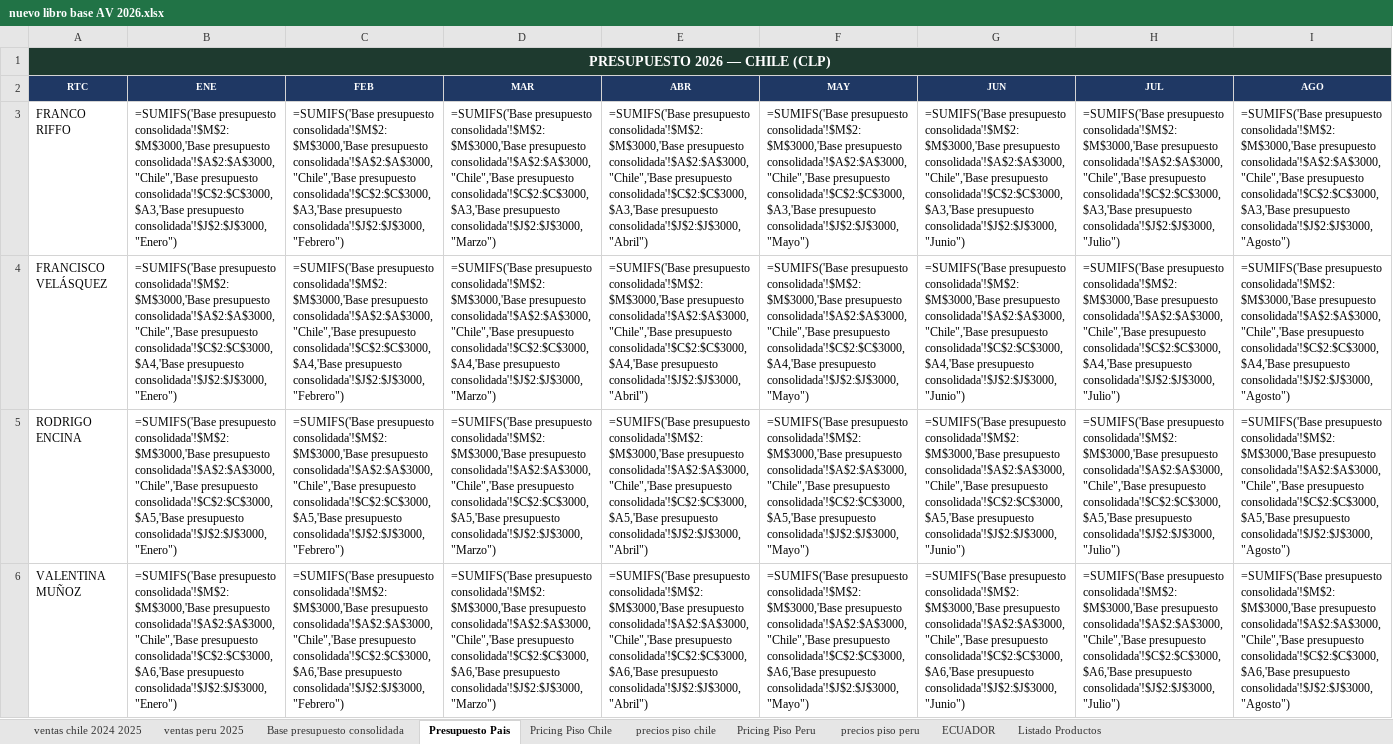
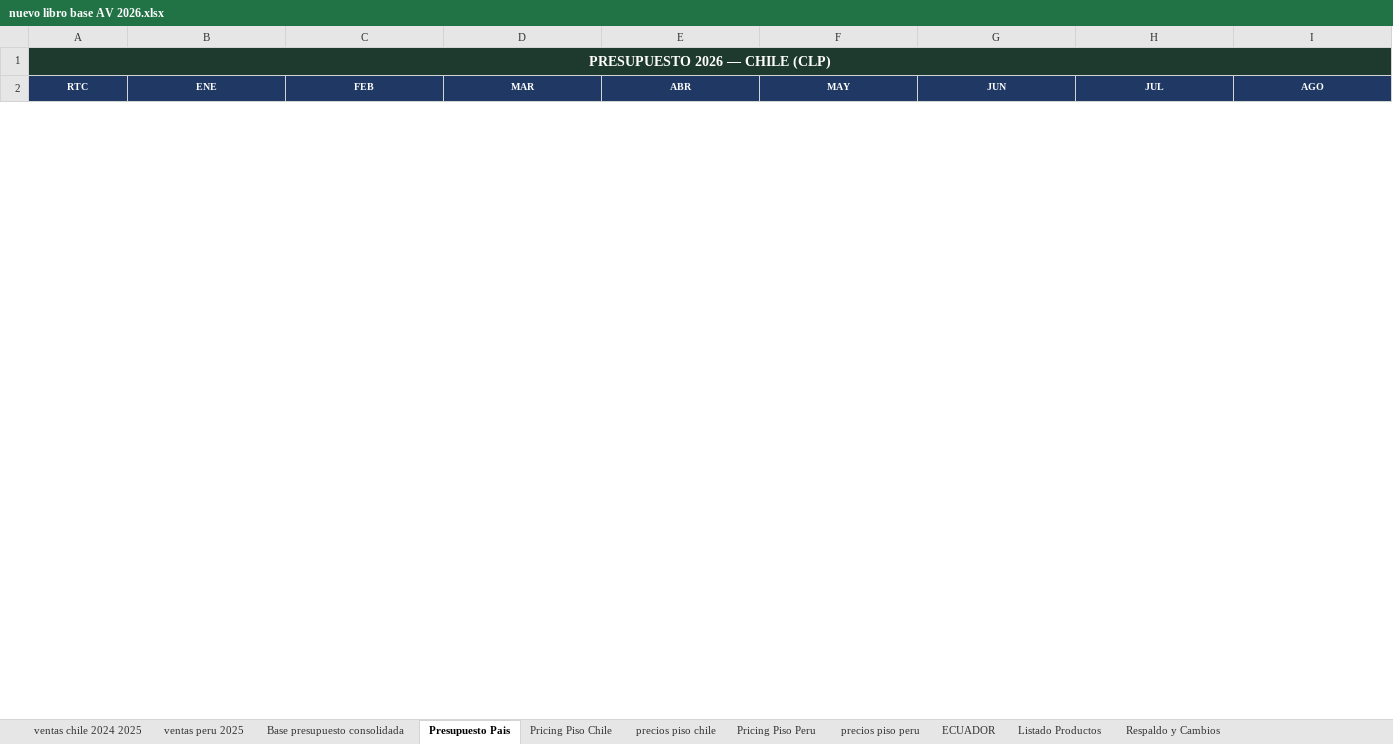
Before and after one commit to javieravlatam/av-latam-board, an Excel workbook: inbox/nuevo libro base AV 2026.xlsx, sheet Presupuesto Pais, drawn as a sheet; only a part is shown; values as stored, in another font and other column widths than the file's, no borders; formulas without a stored value are shown as written; removed rows and columns are numbered as before the commit, all else as after; rows hold the shown columns only; the diff covers the shown part only; the diff names each change by its address in the sheet, - before the commit and + after, or states it on an @@ line.

```diff
--- a/inbox/nuevo libro base AV 2026.xlsx (sheet Presupuesto Pais)
+++ b/inbox/nuevo libro base AV 2026.xlsx (sheet Presupuesto Pais)
+sheet tab: Respaldo y Cambios
-row 3: FRANCO RIFFO | =SUMIFS('Base presupuesto consolidada'!$M$2:$M$3000,'Base presupuesto consolidada'!$A$2:$A$3000,"Chile",'Base presupuesto consolidada'!$C$2:$C$3000,$A3,'Base presupuesto consolidada'!$J$2:$J$3000,"Enero") | =SUMIFS('Base presupuesto consolidada'!$M$2:$M$3000,'Base presupuesto consolidada'!$A$2:$A$3000,"Chile",'Base presupuesto consolidada'!$C$2:$C$3000,$A3,'Base presupuesto consolidada'!$J$2:$J$3000,"Febrero") | =SUMIFS('Base presupuesto consolidada'!$M$2:$M$3000,'Base presupuesto consolidada'!$A$2:$A$3000,"Chile",'Base presupuesto consolidada'!$C$2:$C$3000,$A3,'Base presupuesto consolidada'!$J$2:$J$3000,"Marzo") | =SUMIFS('Base presupuesto consolidada'!$M$2:$M$3000,'Base presupuesto consolidada'!$A$2:$A$3000,"Chile",'Base presupuesto consolidada'!$C$2:$C$3000,$A3,'Base presupuesto consolidada'!$J$2:$J$3000,"Abril") | =SUMIFS('Base presupuesto consolidada'!$M$2:$M$3000,'Base presupuesto consolidada'!$A$2:$A$3000,"Chile",'Base presupuesto consolidada'!$C$2:$C$3000,$A3,'Base presupuesto consolidada'!$J$2:$J$3000,"Mayo") | =SUMIFS('Base presupuesto consolidada'!$M$2:$M$3000,'Base presupuesto consolidada'!$A$2:$A$3000,"Chile",'Base presupuesto consolidada'!$C$2:$C$3000,$A3,'Base presupuesto consolidada'!$J$2:$J$3000,"Junio") | =SUMIFS('Base presupuesto consolidada'!$M$2:$M$3000,'Base presupuesto consolidada'!$A$2:$A$3000,"Chile",'Base presupuesto consolidada'!$C$2:$C$3000,$A3,'Base presupuesto consolidada'!$J$2:$J$3000,"Julio") | =SUMIFS('Base presupuesto consolidada'!$M$2:$M$3000,'Base presupuesto consolidada'!$A$2:$A$3000,"Chile",'Base presupuesto consolidada'!$C$2:$C$3000,$A3,'Base presupuesto consolidada'!$J$2:$J$3000,"Agosto")
-row 4: FRANCISCO VELÁSQUEZ | =SUMIFS('Base presupuesto consolidada'!$M$2:$M$3000,'Base presupuesto consolidada'!$A$2:$A$3000,"Chile",'Base presupuesto consolidada'!$C$2:$C$3000,$A4,'Base presupuesto consolidada'!$J$2:$J$3000,"Enero") | =SUMIFS('Base presupuesto consolidada'!$M$2:$M$3000,'Base presupuesto consolidada'!$A$2:$A$3000,"Chile",'Base presupuesto consolidada'!$C$2:$C$3000,$A4,'Base presupuesto consolidada'!$J$2:$J$3000,"Febrero") | =SUMIFS('Base presupuesto consolidada'!$M$2:$M$3000,'Base presupuesto consolidada'!$A$2:$A$3000,"Chile",'Base presupuesto consolidada'!$C$2:$C$3000,$A4,'Base presupuesto consolidada'!$J$2:$J$3000,"Marzo") | =SUMIFS('Base presupuesto consolidada'!$M$2:$M$3000,'Base presupuesto consolidada'!$A$2:$A$3000,"Chile",'Base presupuesto consolidada'!$C$2:$C$3000,$A4,'Base presupuesto consolidada'!$J$2:$J$3000,"Abril") | =SUMIFS('Base presupuesto consolidada'!$M$2:$M$3000,'Base presupuesto consolidada'!$A$2:$A$3000,"Chile",'Base presupuesto consolidada'!$C$2:$C$3000,$A4,'Base presupuesto consolidada'!$J$2:$J$3000,"Mayo") | =SUMIFS('Base presupuesto consolidada'!$M$2:$M$3000,'Base presupuesto consolidada'!$A$2:$A$3000,"Chile",'Base presupuesto consolidada'!$C$2:$C$3000,$A4,'Base presupuesto consolidada'!$J$2:$J$3000,"Junio") | =SUMIFS('Base presupuesto consolidada'!$M$2:$M$3000,'Base presupuesto consolidada'!$A$2:$A$3000,"Chile",'Base presupuesto consolidada'!$C$2:$C$3000,$A4,'Base presupuesto consolidada'!$J$2:$J$3000,"Julio") | =SUMIFS('Base presupuesto consolidada'!$M$2:$M$3000,'Base presupuesto consolidada'!$A$2:$A$3000,"Chile",'Base presupuesto consolidada'!$C$2:$C$3000,$A4,'Base presupuesto consolidada'!$J$2:$J$3000,"Agosto")
-row 5: RODRIGO ENCINA | =SUMIFS('Base presupuesto consolidada'!$M$2:$M$3000,'Base presupuesto consolidada'!$A$2:$A$3000,"Chile",'Base presupuesto consolidada'!$C$2:$C$3000,$A5,'Base presupuesto consolidada'!$J$2:$J$3000,"Enero") | =SUMIFS('Base presupuesto consolidada'!$M$2:$M$3000,'Base presupuesto consolidada'!$A$2:$A$3000,"Chile",'Base presupuesto consolidada'!$C$2:$C$3000,$A5,'Base presupuesto consolidada'!$J$2:$J$3000,"Febrero") | =SUMIFS('Base presupuesto consolidada'!$M$2:$M$3000,'Base presupuesto consolidada'!$A$2:$A$3000,"Chile",'Base presupuesto consolidada'!$C$2:$C$3000,$A5,'Base presupuesto consolidada'!$J$2:$J$3000,"Marzo") | =SUMIFS('Base presupuesto consolidada'!$M$2:$M$3000,'Base presupuesto consolidada'!$A$2:$A$3000,"Chile",'Base presupuesto consolidada'!$C$2:$C$3000,$A5,'Base presupuesto consolidada'!$J$2:$J$3000,"Abril") | =SUMIFS('Base presupuesto consolidada'!$M$2:$M$3000,'Base presupuesto consolidada'!$A$2:$A$3000,"Chile",'Base presupuesto consolidada'!$C$2:$C$3000,$A5,'Base presupuesto consolidada'!$J$2:$J$3000,"Mayo") | =SUMIFS('Base presupuesto consolidada'!$M$2:$M$3000,'Base presupuesto consolidada'!$A$2:$A$3000,"Chile",'Base presupuesto consolidada'!$C$2:$C$3000,$A5,'Base presupuesto consolidada'!$J$2:$J$3000,"Junio") | =SUMIFS('Base presupuesto consolidada'!$M$2:$M$3000,'Base presupuesto consolidada'!$A$2:$A$3000,"Chile",'Base presupuesto consolidada'!$C$2:$C$3000,$A5,'Base presupuesto consolidada'!$J$2:$J$3000,"Julio") | =SUMIFS('Base presupuesto consolidada'!$M$2:$M$3000,'Base presupuesto consolidada'!$A$2:$A$3000,"Chile",'Base presupuesto consolidada'!$C$2:$C$3000,$A5,'Base presupuesto consolidada'!$J$2:$J$3000,"Agosto")
-row 6: VALENTINA MUÑOZ | =SUMIFS('Base presupuesto consolidada'!$M$2:$M$3000,'Base presupuesto consolidada'!$A$2:$A$3000,"Chile",'Base presupuesto consolidada'!$C$2:$C$3000,$A6,'Base presupuesto consolidada'!$J$2:$J$3000,"Enero") | =SUMIFS('Base presupuesto consolidada'!$M$2:$M$3000,'Base presupuesto consolidada'!$A$2:$A$3000,"Chile",'Base presupuesto consolidada'!$C$2:$C$3000,$A6,'Base presupuesto consolidada'!$J$2:$J$3000,"Febrero") | =SUMIFS('Base presupuesto consolidada'!$M$2:$M$3000,'Base presupuesto consolidada'!$A$2:$A$3000,"Chile",'Base presupuesto consolidada'!$C$2:$C$3000,$A6,'Base presupuesto consolidada'!$J$2:$J$3000,"Marzo") | =SUMIFS('Base presupuesto consolidada'!$M$2:$M$3000,'Base presupuesto consolidada'!$A$2:$A$3000,"Chile",'Base presupuesto consolidada'!$C$2:$C$3000,$A6,'Base presupuesto consolidada'!$J$2:$J$3000,"Abril") | =SUMIFS('Base presupuesto consolidada'!$M$2:$M$3000,'Base presupuesto consolidada'!$A$2:$A$3000,"Chile",'Base presupuesto consolidada'!$C$2:$C$3000,$A6,'Base presupuesto consolidada'!$J$2:$J$3000,"Mayo") | =SUMIFS('Base presupuesto consolidada'!$M$2:$M$3000,'Base presupuesto consolidada'!$A$2:$A$3000,"Chile",'Base presupuesto consolidada'!$C$2:$C$3000,$A6,'Base presupuesto consolidada'!$J$2:$J$3000,"Junio") | =SUMIFS('Base presupuesto consolidada'!$M$2:$M$3000,'Base presupuesto consolidada'!$A$2:$A$3000,"Chile",'Base presupuesto consolidada'!$C$2:$C$3000,$A6,'Base presupuesto consolidada'!$J$2:$J$3000,"Julio") | =SUMIFS('Base presupuesto consolidada'!$M$2:$M$3000,'Base presupuesto consolidada'!$A$2:$A$3000,"Chile",'Base presupuesto consolidada'!$C$2:$C$3000,$A6,'Base presupuesto consolidada'!$J$2:$J$3000,"Agosto")
```
Also changed, not shown: 22 added rows and 18 removed rows elsewhere in this sheet, sheet Base presupuesto consolidada, sheet Pricing Piso Chile, sheet precios piso chile, sheet precios piso peru, sheet Pricing Piso Peru, sheet Listado Productos, charts or pictures, 25 other files.
